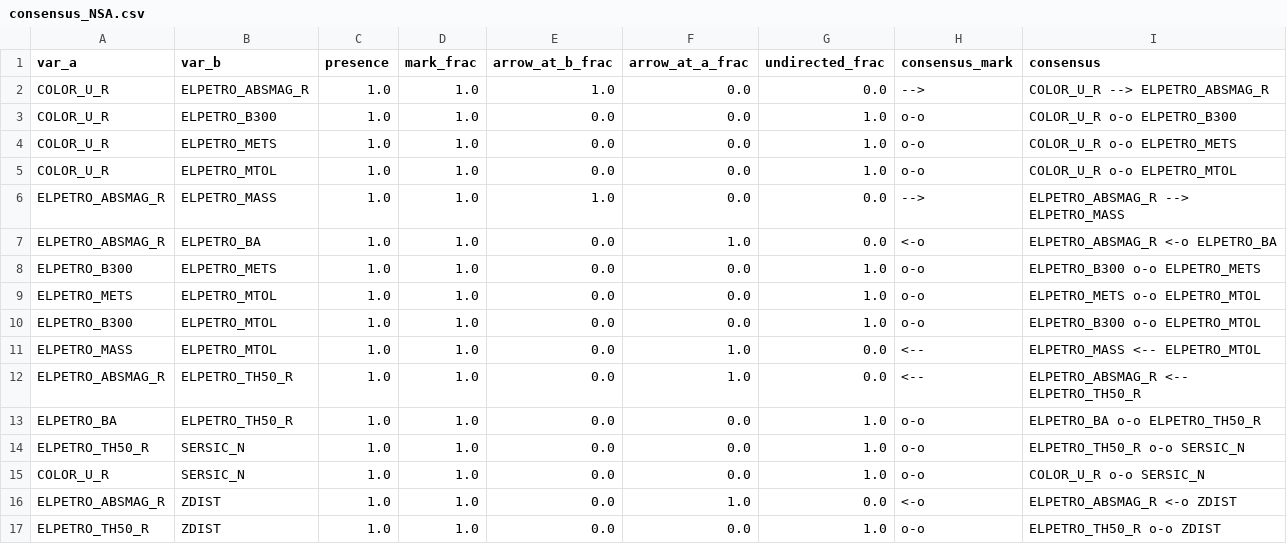
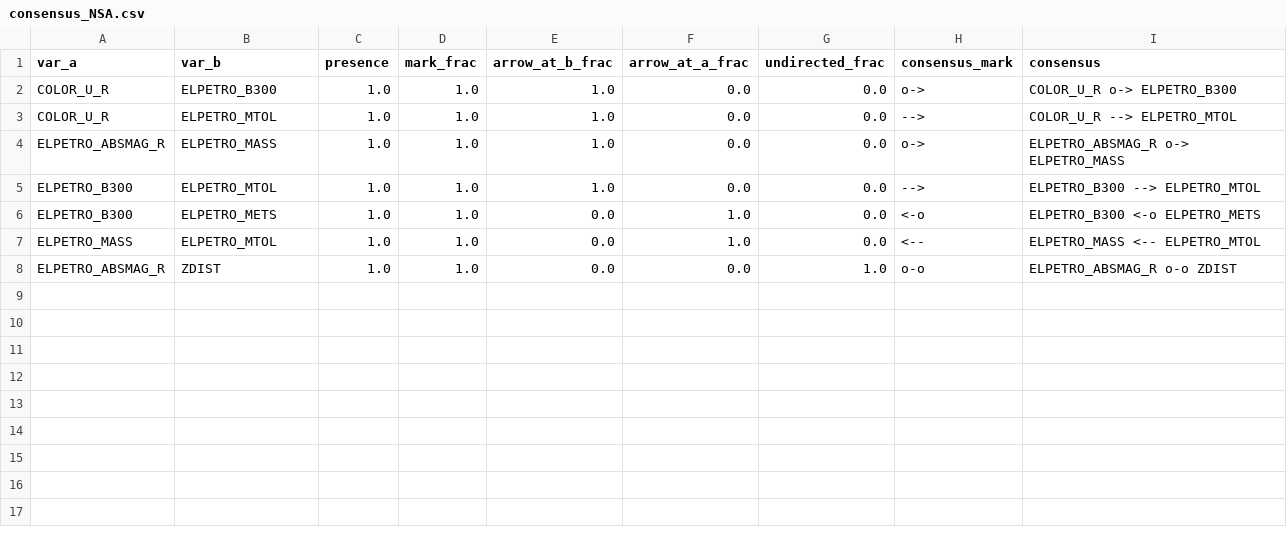
Before and after one commit to vidigoat/astrophysics, a CSV file: Results/consensus_NSA.csv, drawn as a sheet.

```diff
--- a/Results/consensus_NSA.csv
+++ b/Results/consensus_NSA.csv
@@ -1,17 +1,8 @@
 var_a,var_b,presence,mark_frac,arrow_at_b_frac,arrow_at_a_frac,undirected_frac,consensus_mark,consensus
-COLOR_U_R,ELPETRO_ABSMAG_R,1.0,1.0,1.0,0.0,0.0,-->,COLOR_U_R --> ELPETRO_ABSMAG_R
-COLOR_U_R,ELPETRO_B300,1.0,1.0,0.0,0.0,1.0,o-o,COLOR_U_R o-o ELPETRO_B300
-COLOR_U_R,ELPETRO_METS,1.0,1.0,0.0,0.0,1.0,o-o,COLOR_U_R o-o ELPETRO_METS
-COLOR_U_R,ELPETRO_MTOL,1.0,1.0,0.0,0.0,1.0,o-o,COLOR_U_R o-o ELPETRO_MTOL
-ELPETRO_ABSMAG_R,ELPETRO_MASS,1.0,1.0,1.0,0.0,0.0,-->,ELPETRO_ABSMAG_R --> ELPETRO_MASS
-ELPETRO_ABSMAG_R,ELPETRO_BA,1.0,1.0,0.0,1.0,0.0,<-o,ELPETRO_ABSMAG_R <-o ELPETRO_BA
-ELPETRO_B300,ELPETRO_METS,1.0,1.0,0.0,0.0,1.0,o-o,ELPETRO_B300 o-o ELPETRO_METS
-ELPETRO_METS,ELPETRO_MTOL,1.0,1.0,0.0,0.0,1.0,o-o,ELPETRO_METS o-o ELPETRO_MTOL
-ELPETRO_B300,ELPETRO_MTOL,1.0,1.0,0.0,0.0,1.0,o-o,ELPETRO_B300 o-o ELPETRO_MTOL
+COLOR_U_R,ELPETRO_B300,1.0,1.0,1.0,0.0,0.0,o->,COLOR_U_R o-> ELPETRO_B300
+COLOR_U_R,ELPETRO_MTOL,1.0,1.0,1.0,0.0,0.0,-->,COLOR_U_R --> ELPETRO_MTOL
+ELPETRO_ABSMAG_R,ELPETRO_MASS,1.0,1.0,1.0,0.0,0.0,o->,ELPETRO_ABSMAG_R o-> ELPETRO_MASS
+ELPETRO_B300,ELPETRO_MTOL,1.0,1.0,1.0,0.0,0.0,-->,ELPETRO_B300 --> ELPETRO_MTOL
+ELPETRO_B300,ELPETRO_METS,1.0,1.0,0.0,1.0,0.0,<-o,ELPETRO_B300 <-o ELPETRO_METS
 ELPETRO_MASS,ELPETRO_MTOL,1.0,1.0,0.0,1.0,0.0,<--,ELPETRO_MASS <-- ELPETRO_MTOL
-ELPETRO_ABSMAG_R,ELPETRO_TH50_R,1.0,1.0,0.0,1.0,0.0,<--,ELPETRO_ABSMAG_R <-- ELPETRO_TH50_R
-ELPETRO_BA,ELPETRO_TH50_R,1.0,1.0,0.0,0.0,1.0,o-o,ELPETRO_BA o-o ELPETRO_TH50_R
-ELPETRO_TH50_R,SERSIC_N,1.0,1.0,0.0,0.0,1.0,o-o,ELPETRO_TH50_R o-o SERSIC_N
-COLOR_U_R,SERSIC_N,1.0,1.0,0.0,0.0,1.0,o-o,COLOR_U_R o-o SERSIC_N
-ELPETRO_ABSMAG_R,ZDIST,1.0,1.0,0.0,1.0,0.0,<-o,ELPETRO_ABSMAG_R <-o ZDIST
-ELPETRO_TH50_R,ZDIST,1.0,1.0,0.0,0.0,1.0,o-o,ELPETRO_TH50_R o-o ZDIST
+ELPETRO_ABSMAG_R,ZDIST,1.0,1.0,0.0,0.0,1.0,o-o,ELPETRO_ABSMAG_R o-o ZDIST
```
Also changed, not shown: 4 other files.
